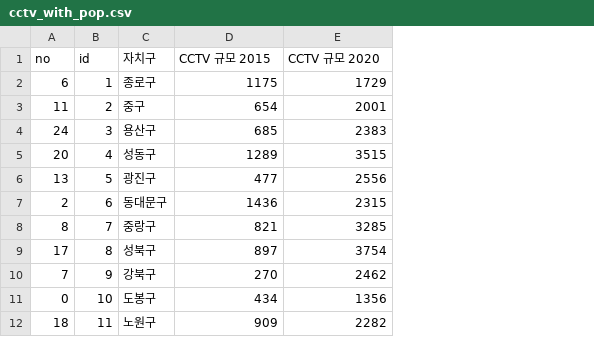
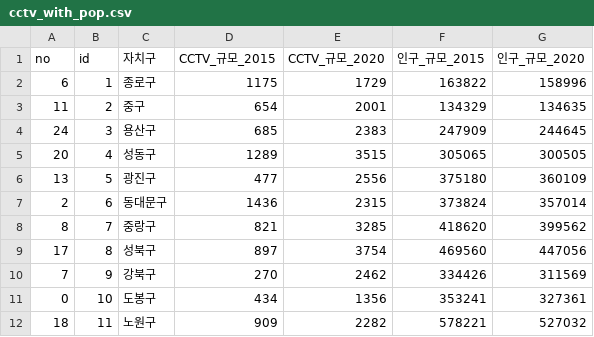
Before and after one commit to logistex/vd21, a CSV file: cctv_with_pop.csv, drawn as a sheet; only a part is shown; the diff names each change by its address in the sheet, - before the commit and + after, or states it on an @@ line.

Commit message:
Add files via upload

```diff
--- a/cctv_with_pop.csv
+++ b/cctv_with_pop.csv
+column F (인구_규모_2015), rows 2-12: 163822 | 134329 | 247909 | 305065 | 375180 | 373824 | 418620 | 469560 | 334426 | 353241 | 578221
+column G (인구_규모_2020), rows 2-12: 158996 | 134635 | 244645 | 300505 | 360109 | 357014 | 399562 | 447056 | 311569 | 327361 | 527032
-D1: CCTV 규모 2015
+D1: CCTV_규모_2015
-E1: CCTV 규모 2020
+E1: CCTV_규모_2020
```
